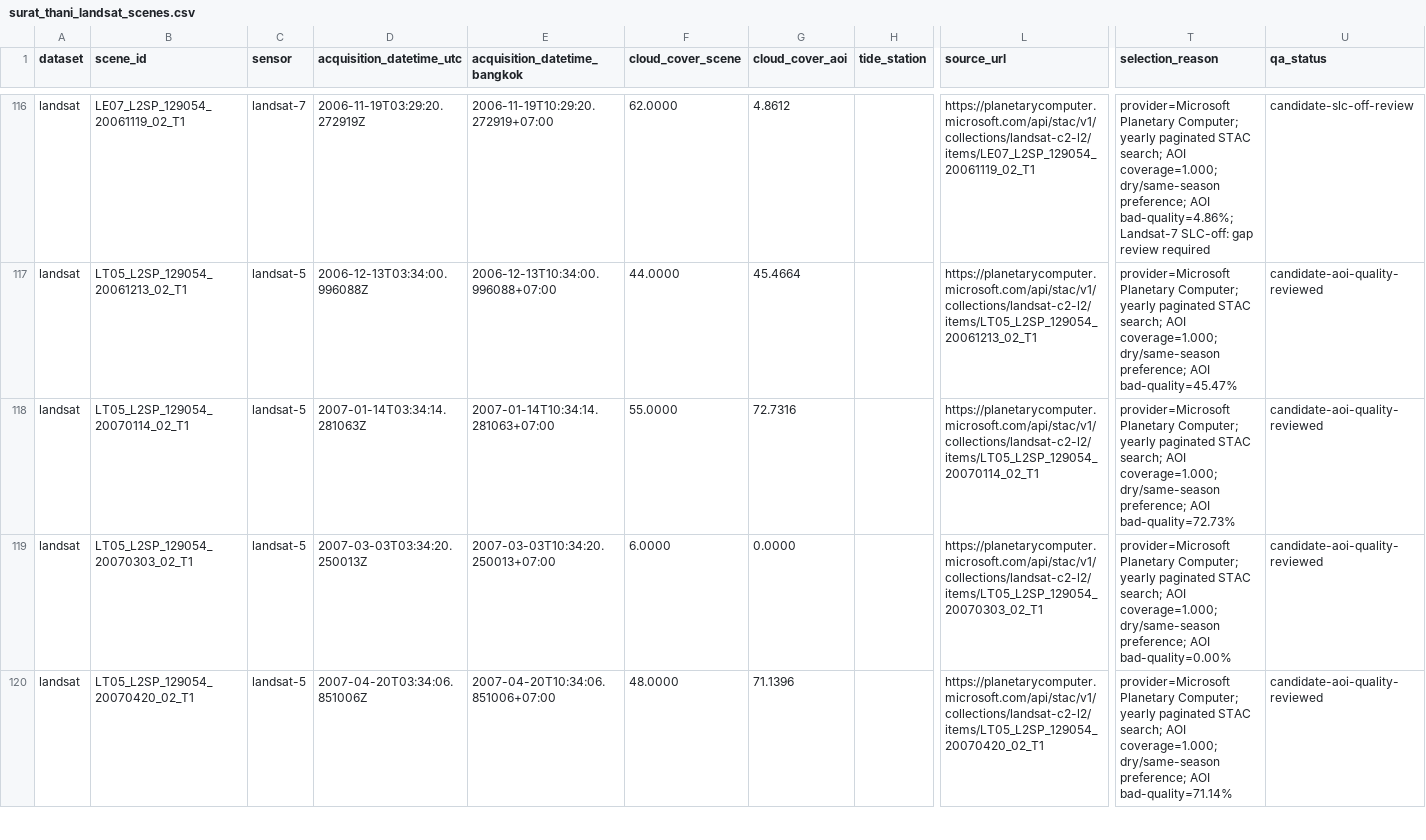
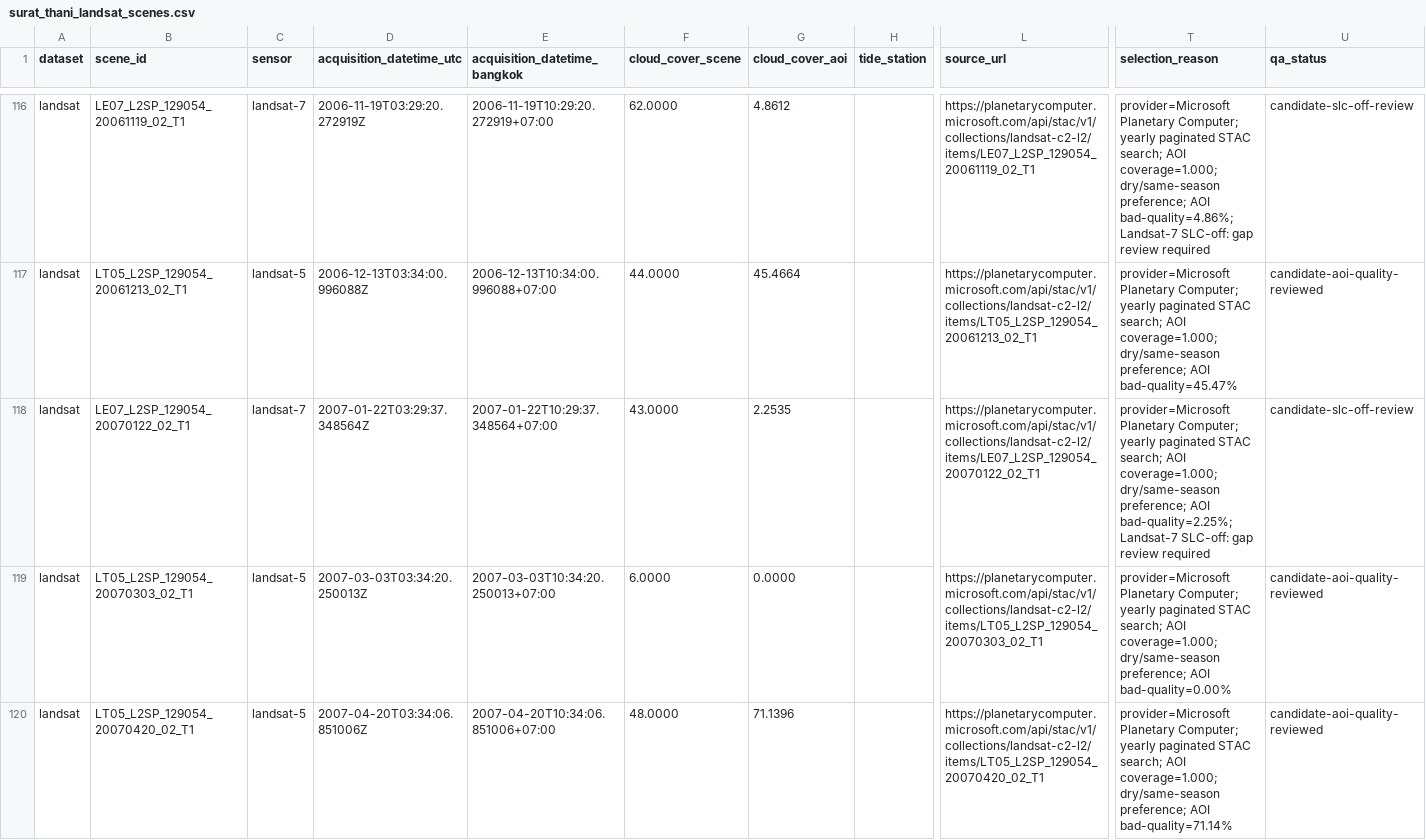
Before and after one commit to saratchai1/corrosion, a CSV file: data/catalog/surat_thani_landsat_scenes.csv, drawn as a sheet; only a part is shown, gaps mark what is left out; the diff names each change by its address in the sheet, - before the commit and + after, or states it on an @@ line.

```diff
--- a/data/catalog/surat_thani_landsat_scenes.csv
+++ b/data/catalog/surat_thani_landsat_scenes.csv
-B118 (scene_id): LT05_L2SP_129054_20070114_02_T1
+B118 (scene_id): LE07_L2SP_129054_20070122_02_T1
-C118 (sensor): landsat-5
+C118 (sensor): landsat-7
-D118 (acquisition_datetime_utc): 2007-01-14T03:34:14.281063Z
+D118 (acquisition_datetime_utc): 2007-01-22T03:29:37.348564Z
-E118 (acquisition_datetime_bangkok): 2007-01-14T10:34:14.281063+07:00
+E118 (acquisition_datetime_bangkok): 2007-01-22T10:29:37.348564+07:00
-F118 (cloud_cover_scene): 55.0000
+F118 (cloud_cover_scene): 43.0000
-G118 (cloud_cover_aoi): 72.7316
+G118 (cloud_cover_aoi): 2.2535
-L118 (source_url): https://planetarycomputer.microsoft.com/api/stac/v1/collections/landsat-c2-l2/items/LT05_L2SP_129054_20070114_02_T1
+L118 (source_url): https://planetarycomputer.microsoft.com/api/stac/v1/collections/landsat-c2-l2/items/LE07_L2SP_129054_20070122_02_T1
-T118 (selection_reason): …preference; AOI bad-quality=72.73%
+T118 (selection_reason): …preference; AOI bad-quality=2.25%; Landsat-7 SLC-off: gap review required
-U118 (qa_status): candidate-aoi-quality-reviewed
+U118 (qa_status): candidate-slc-off-review
```
